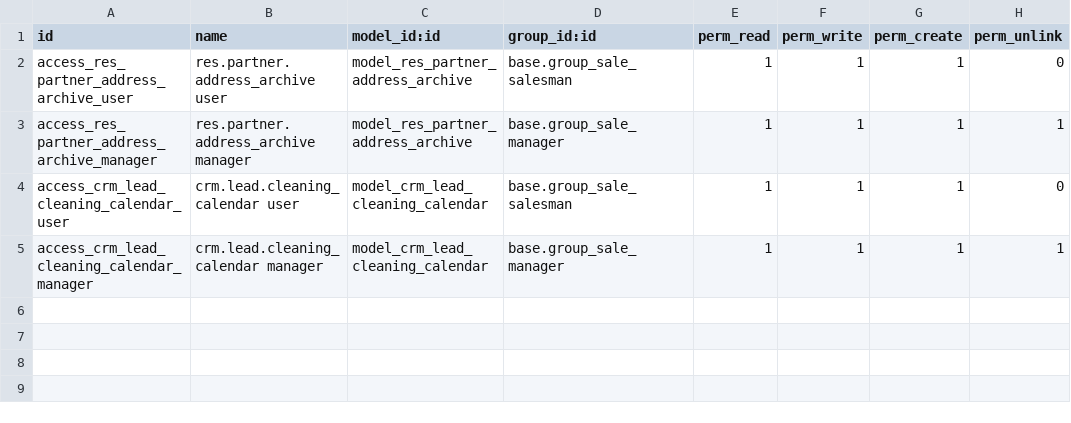
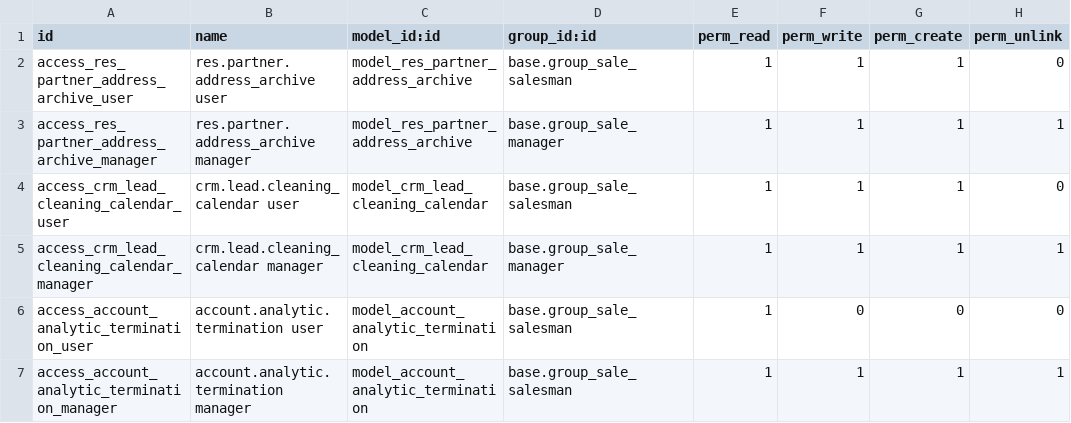
Before and after one commit to boolit-team/service-management, a CSV file: crm_dc_extend/security/ir.model.access.csv, drawn as a sheet; the diff names each change by its address in the sheet, - before the commit and + after, or states it on an @@ line.

Commit message:
Implemented access rights for account.analytic.termination

```diff
--- a/crm_dc_extend/security/ir.model.access.csv
+++ b/crm_dc_extend/security/ir.model.access.csv
+row 6: access_account_analytic_termination_user | account.analytic.termination user | model_account_analytic_termination | base.group_sale_salesman | 1 | 0 | 0 | 0
+row 7: access_account_analytic_termination_manager | account.analytic.termination manager | model_account_analytic_termination | base.group_sale_salesman | 1 | 1 | 1 | 1
```
Also changed, not shown: 1 other file.
